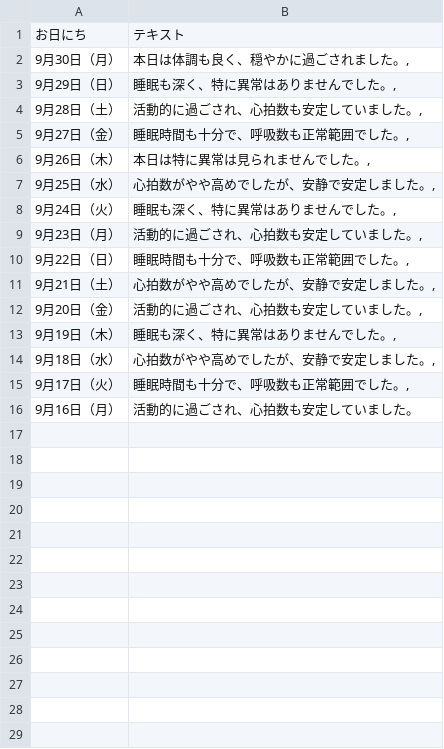
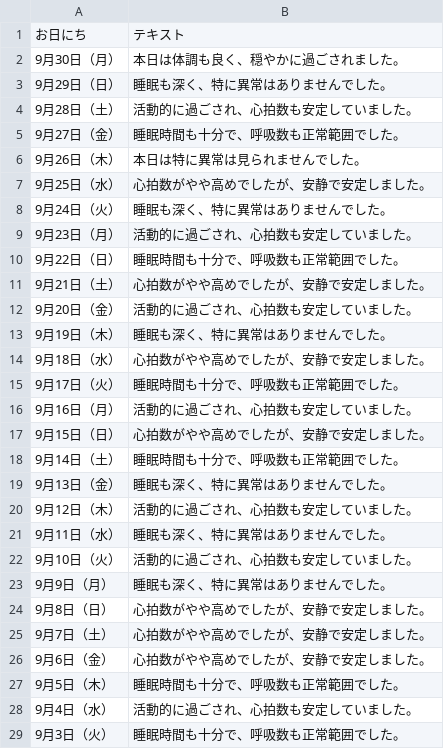
Before and after one commit to koheikobayashi/health-dashboard, a CSV file: data/record.csv, drawn as a sheet; only a part is shown; the diff covers the shown part only.

Commit message:
record中身書き換え

```diff
--- a/data/record.csv
+++ b/data/record.csv
@@ -1,16 +1,29 @@
 お日にち,テキスト
-9月30日（月）,"本日は体調も良く、穏やかに過ごされました。,"
-9月29日（日）,"睡眠も深く、特に異常はありませんでした。,"
-9月28日（土）,"活動的に過ごされ、心拍数も安定していました。,"
-9月27日（金）,"睡眠時間も十分で、呼吸数も正常範囲でした。,"
-9月26日（木）,"本日は特に異常は見られませんでした。,"
-9月25日（水）,"心拍数がやや高めでしたが、安静で安定しました。,"
-9月24日（火）,"睡眠も深く、特に異常はありませんでした。,"
-9月23日（月）,"活動的に過ごされ、心拍数も安定していました。,"
-9月22日（日）,"睡眠時間も十分で、呼吸数も正常範囲でした。,"
-9月21日（土）,"心拍数がやや高めでしたが、安静で安定しました。,"
-9月20日（金）,"活動的に過ごされ、心拍数も安定していました。,"
-9月19日（木）,"睡眠も深く、特に異常はありませんでした。,"
-9月18日（水）,"心拍数がやや高めでしたが、安静で安定しました。,"
-9月17日（火）,"睡眠時間も十分で、呼吸数も正常範囲でした。,"
+9月30日（月）,本日は体調も良く、穏やかに過ごされました。
+9月29日（日）,睡眠も深く、特に異常はありませんでした。
+9月28日（土）,活動的に過ごされ、心拍数も安定していました。
+9月27日（金）,睡眠時間も十分で、呼吸数も正常範囲でした。
+9月26日（木）,本日は特に異常は見られませんでした。
+9月25日（水）,心拍数がやや高めでしたが、安静で安定しました。
+9月24日（火）,睡眠も深く、特に異常はありませんでした。
+9月23日（月）,活動的に過ごされ、心拍数も安定していました。
+9月22日（日）,睡眠時間も十分で、呼吸数も正常範囲でした。
+9月21日（土）,心拍数がやや高めでしたが、安静で安定しました。
+9月20日（金）,活動的に過ごされ、心拍数も安定していました。
+9月19日（木）,睡眠も深く、特に異常はありませんでした。
+9月18日（水）,心拍数がやや高めでしたが、安静で安定しました。
+9月17日（火）,睡眠時間も十分で、呼吸数も正常範囲でした。
 9月16日（月）,活動的に過ごされ、心拍数も安定していました。
+9月15日（日）,心拍数がやや高めでしたが、安静で安定しました。
+9月14日（土）,睡眠時間も十分で、呼吸数も正常範囲でした。
+9月13日（金）,睡眠も深く、特に異常はありませんでした。
+9月12日（木）,活動的に過ごされ、心拍数も安定していました。
+9月11日（水）,睡眠も深く、特に異常はありませんでした。
+9月10日（火）,活動的に過ごされ、心拍数も安定していました。
+9月9日（月）,睡眠も深く、特に異常はありませんでした。
+9月8日（日）,心拍数がやや高めでしたが、安静で安定しました。
+9月7日（土）,心拍数がやや高めでしたが、安静で安定しました。
+9月6日（金）,心拍数がやや高めでしたが、安静で安定しました。
+9月5日（木）,睡眠時間も十分で、呼吸数も正常範囲でした。
+9月4日（水）,活動的に過ごされ、心拍数も安定していました。
+9月3日（火）,睡眠時間も十分で、呼吸数も正常範囲でした。
```
Also changed, not shown: 2 added rows elsewhere in this file.
